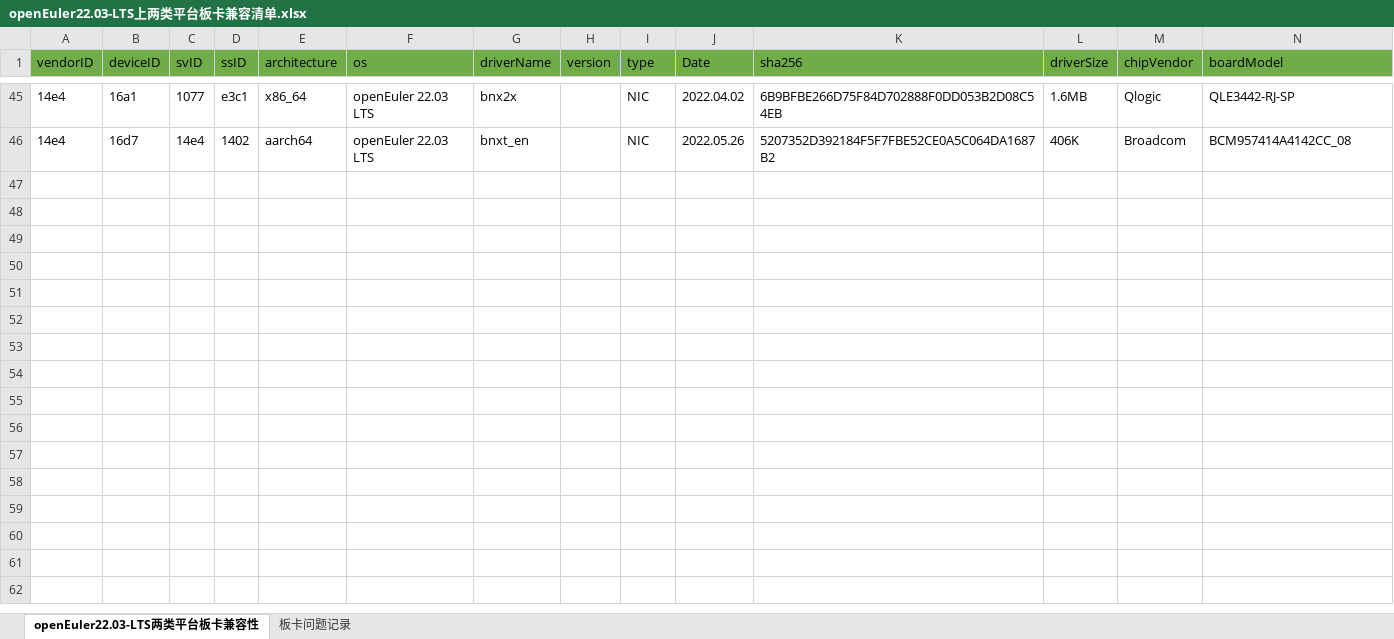
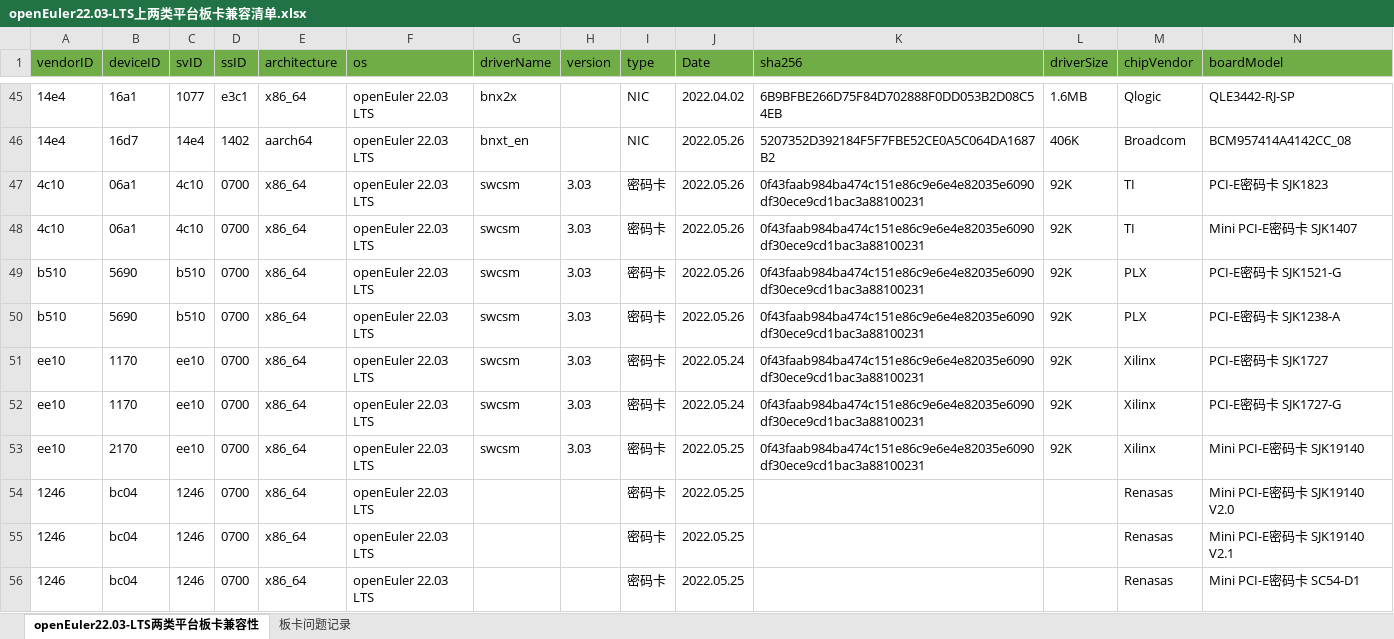
Before and after one commit to openeuler-mirror/website-v2, an Excel workbook: data/compatibility/openEuler22.03-LTS上两类平台板卡兼容清单.xlsx, sheet openEuler22.03-LTS两类平台板卡兼容性, drawn as a sheet; only a part is shown, gaps mark what is left out; values as stored, in another font and other column widths than the file's, no borders; rows hold the shown columns only; the diff covers the shown part only; the diff names each change by its address in the sheet, - before the commit and + after, or states it on an @@ line.

```diff
--- a/data/compatibility/openEuler22.03-LTS上两类平台板卡兼容清单.xlsx (sheet openEuler22.03-LTS两类平台板卡兼容性)
+++ b/data/compatibility/openEuler22.03-LTS上两类平台板卡兼容清单.xlsx (sheet openEuler22.03-LTS两类平台板卡兼容性)
+row 47: 4c10 | 06a1 | 4c10 | 0700 | x86_64 | openEuler 22.03 LTS | swcsm | 3.03 | 密码卡 | 2022.05.26 | 0f43faab984ba474c151e86c9e6e4e82035e6090df30ece9cd1bac3a88100231 | 92K | TI | PCI-E密码卡 SJK1823
+row 48: 4c10 | 06a1 | 4c10 | 0700 | x86_64 | openEuler 22.03 LTS | swcsm | 3.03 | 密码卡 | 2022.05.26 | 0f43faab984ba474c151e86c9e6e4e82035e6090df30ece9cd1bac3a88100231 | 92K | TI | Mini PCI-E密码卡 SJK1407
+row 49: b510 | 5690 | b510 | 0700 | x86_64 | openEuler 22.03 LTS | swcsm | 3.03 | 密码卡 | 2022.05.26 | 0f43faab984ba474c151e86c9e6e4e82035e6090df30ece9cd1bac3a88100231 | 92K | PLX | PCI-E密码卡 SJK1521-G
+row 50: b510 | 5690 | b510 | 0700 | x86_64 | openEuler 22.03 LTS | swcsm | 3.03 | 密码卡 | 2022.05.26 | 0f43faab984ba474c151e86c9e6e4e82035e6090df30ece9cd1bac3a88100231 | 92K | PLX | PCI-E密码卡 SJK1238-A
+row 51: ee10 | 1170 | ee10 | 0700 | x86_64 | openEuler 22.03 LTS | swcsm | 3.03 | 密码卡 | 2022.05.24 | 0f43faab984ba474c151e86c9e6e4e82035e6090df30ece9cd1bac3a88100231 | 92K | Xilinx | PCI-E密码卡 SJK1727
+row 52: ee10 | 1170 | ee10 | 0700 | x86_64 | openEuler 22.03 LTS | swcsm | 3.03 | 密码卡 | 2022.05.24 | 0f43faab984ba474c151e86c9e6e4e82035e6090df30ece9cd1bac3a88100231 | 92K | Xilinx | PCI-E密码卡 SJK1727-G
+row 53: ee10 | 2170 | ee10 | 0700 | x86_64 | openEuler 22.03 LTS | swcsm | 3.03 | 密码卡 | 2022.05.25 | 0f43faab984ba474c151e86c9e6e4e82035e6090df30ece9cd1bac3a88100231 | 92K | Xilinx | Mini PCI-E密码卡 SJK19140
+row 54: 1246 | bc04 | 1246 | 0700 | x86_64 | openEuler 22.03 LTS |  |  | 密码卡 | 2022.05.25 |  |  | Renasas | Mini PCI-E密码卡 SJK19140 V2.0
+row 55: 1246 | bc04 | 1246 | 0700 | x86_64 | openEuler 22.03 LTS |  |  | 密码卡 | 2022.05.25 |  |  | Renasas | Mini PCI-E密码卡 SJK19140 V2.1
+row 56: 1246 | bc04 | 1246 | 0700 | x86_64 | openEuler 22.03 LTS |  |  | 密码卡 | 2022.05.25 |  |  | Renasas | Mini PCI-E密码卡 SC54-D1
```
Also changed, not shown: 25 added rows elsewhere in this sheet, 2 other files.
